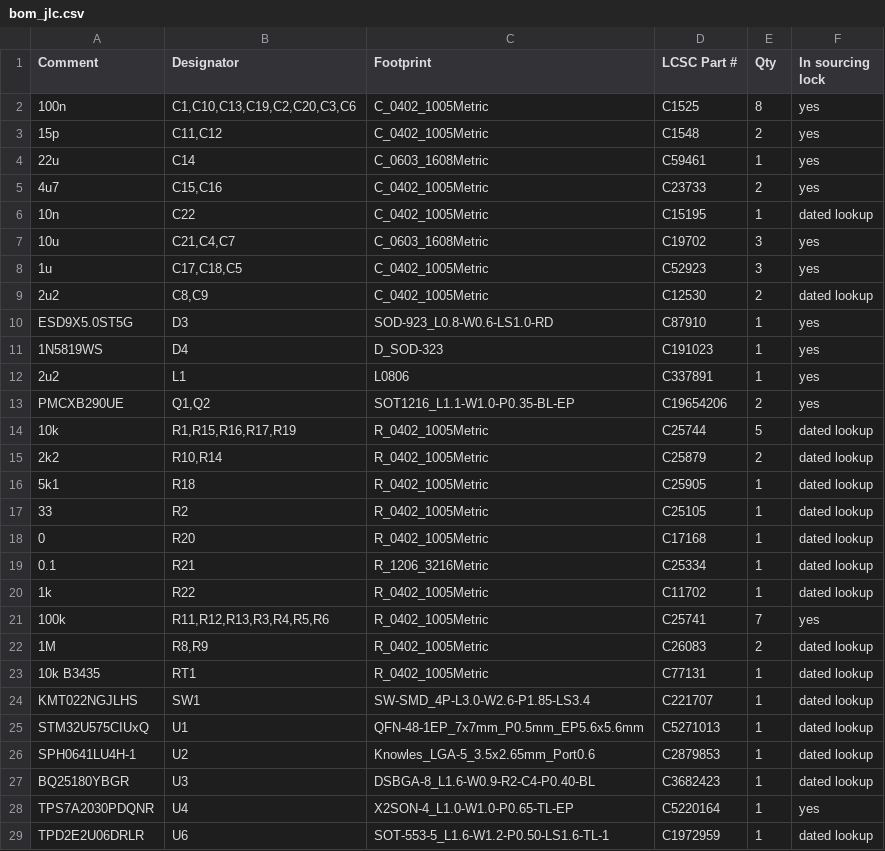
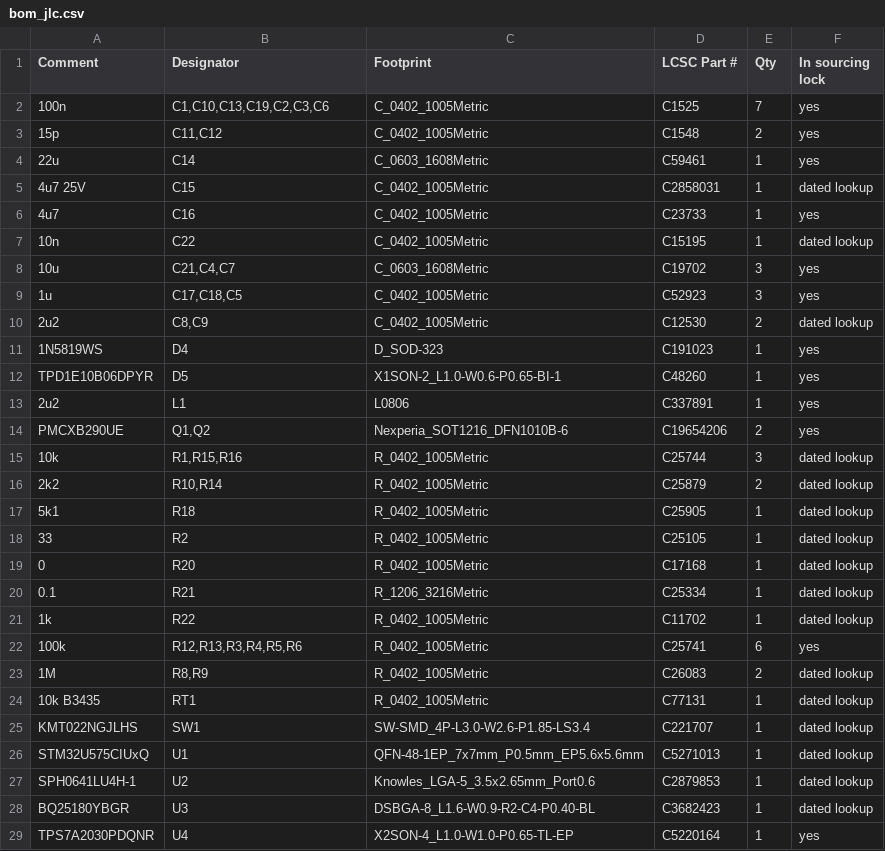
Before and after one commit to HrafnaValkyrja/ultrasonic, a CSV file: hw/pod/bom_jlc.csv, drawn as a sheet; only a part is shown; the shorter side is filled out with more unchanged rows.

```diff
--- a/hw/pod/bom_jlc.csv
+++ b/hw/pod/bom_jlc.csv
@@ -1,6 +1,7 @@
 Comment,Designator,Footprint,LCSC Part #,Qty,In sourcing lock
-100n,"C1,C10,C13,C19,C2,C20,C3,C6",C_0402_1005Metric,C1525,8,yes
+100n,"C1,C10,C13,C19,C2,C3,C6",C_0402_1005Metric,C1525,7,yes
 15p,"C11,C12",C_0402_1005Metric,C1548,2,yes
 22u,C14,C_0603_1608Metric,C59461,1,yes
-4u7,"C15,C16",C_0402_1005Metric,C23733,2,yes
+4u7 25V,C15,C_0402_1005Metric,C2858031,1,dated lookup
+4u7,C16,C_0402_1005Metric,C23733,1,yes
 10n,C22,C_0402_1005Metric,C15195,1,dated lookup
@@ -9,7 +10,7 @@ Comment,Designator,Footprint,LCSC Part #,Qty,In sourcing lock
 2u2,"C8,C9",C_0402_1005Metric,C12530,2,dated lookup
-ESD9X5.0ST5G,D3,SOD-923_L0.8-W0.6-LS1.0-RD,C87910,1,yes
 1N5819WS,D4,D_SOD-323,C191023,1,yes
+TPD1E10B06DPYR,D5,X1SON-2_L1.0-W0.6-P0.65-BI-1,C48260,1,yes
 2u2,L1,L0806,C337891,1,yes
-PMCXB290UE,"Q1,Q2",SOT1216_L1.1-W1.0-P0.35-BL-EP,C19654206,2,yes
-10k,"R1,R15,R16,R17,R19",R_0402_1005Metric,C25744,5,dated lookup
+PMCXB290UE,"Q1,Q2",Nexperia_SOT1216_DFN1010B-6,C19654206,2,yes
+10k,"R1,R15,R16",R_0402_1005Metric,C25744,3,dated lookup
 2k2,"R10,R14",R_0402_1005Metric,C25879,2,dated lookup
@@ -20,3 +21,3 @@ PMCXB290UE,"Q1,Q2",SOT1216_L1.1-W1.0-P0.35-BL-EP,C19654206,2,yes
 1k,R22,R_0402_1005Metric,C11702,1,dated lookup
-100k,"R11,R12,R13,R3,R4,R5,R6",R_0402_1005Metric,C25741,7,yes
+100k,"R12,R13,R3,R4,R5,R6",R_0402_1005Metric,C25741,6,yes
 1M,"R8,R9",R_0402_1005Metric,C26083,2,dated lookup
```
Also changed, not shown: docs/build/bom.csv, 19 other files.
